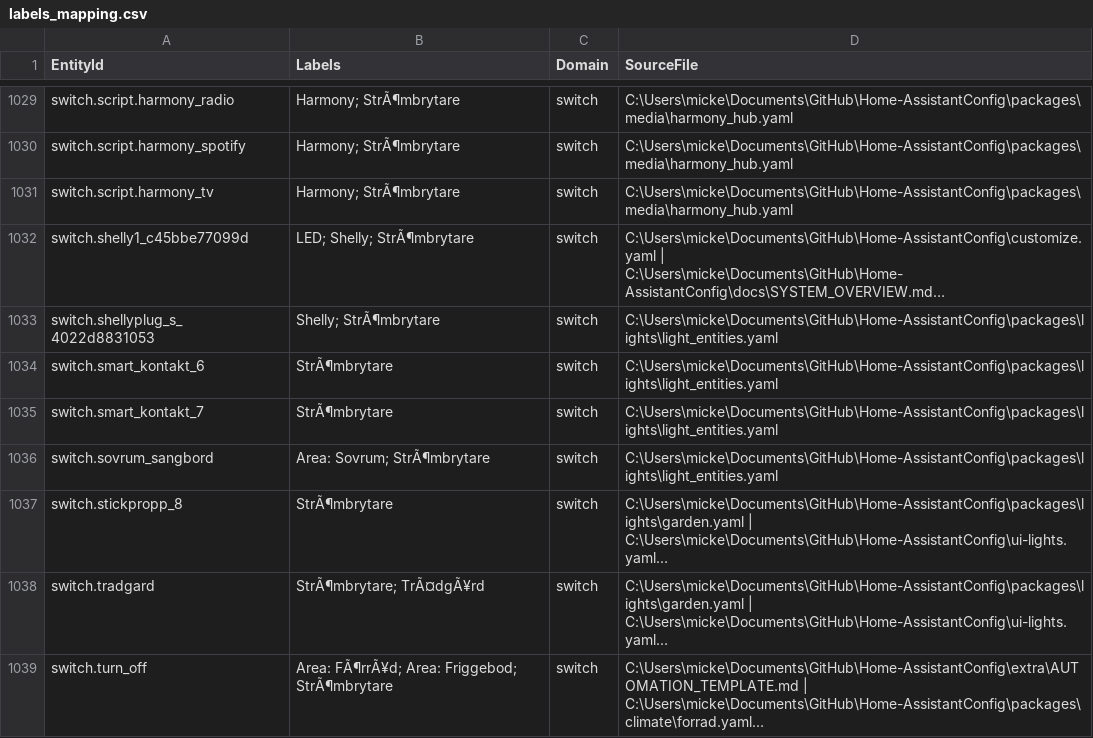
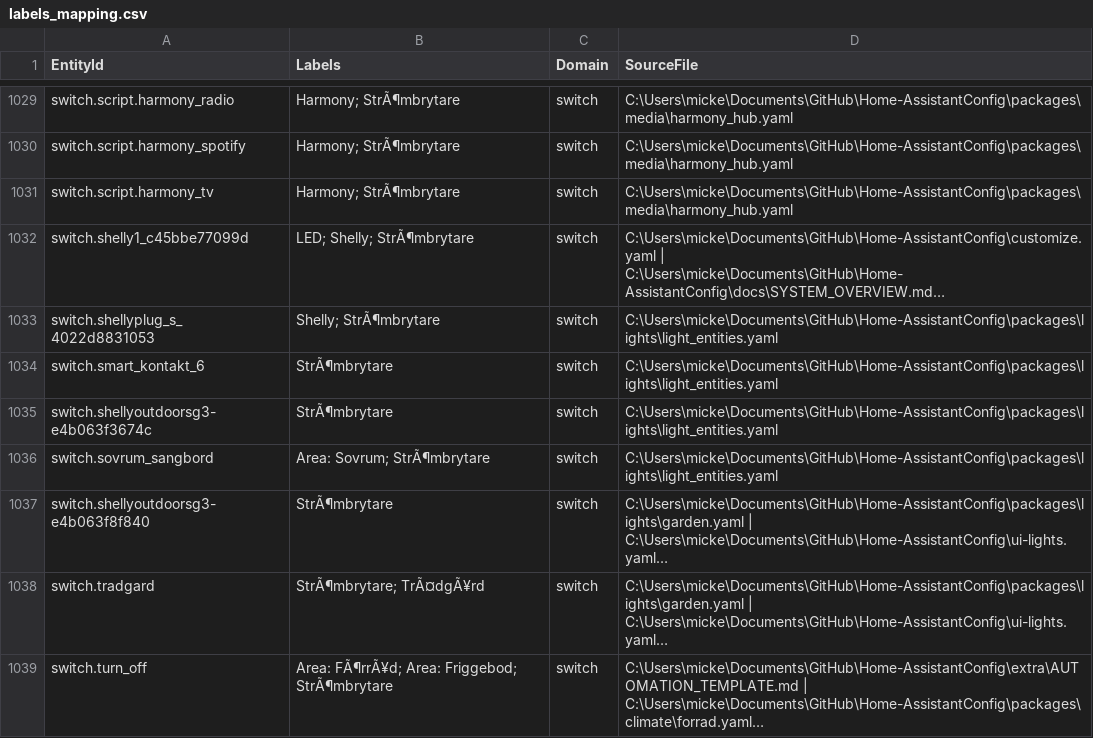
Before and after one commit to hagaholm/Home-AssistantConfig, a CSV file: docs/labels_mapping.csv, drawn as a sheet; only a part is shown, gaps mark what is left out; long unchanged cells end in …; the diff names each change by its address in the sheet, - before the commit and + after, or states it on an @@ line.

Commit message:
Replace 2 IKEA switch with 2 Shelly switch

```diff
--- a/docs/labels_mapping.csv
+++ b/docs/labels_mapping.csv
-A1035 (EntityId): switch.smart_kontakt_7
+A1035 (EntityId): switch.shellyoutdoorsg3-e4b063f3674c
-A1037 (EntityId): switch.stickpropp_8
+A1037 (EntityId): switch.shellyoutdoorsg3-e4b063f8f840
```
Also changed, not shown: 4 other files.
